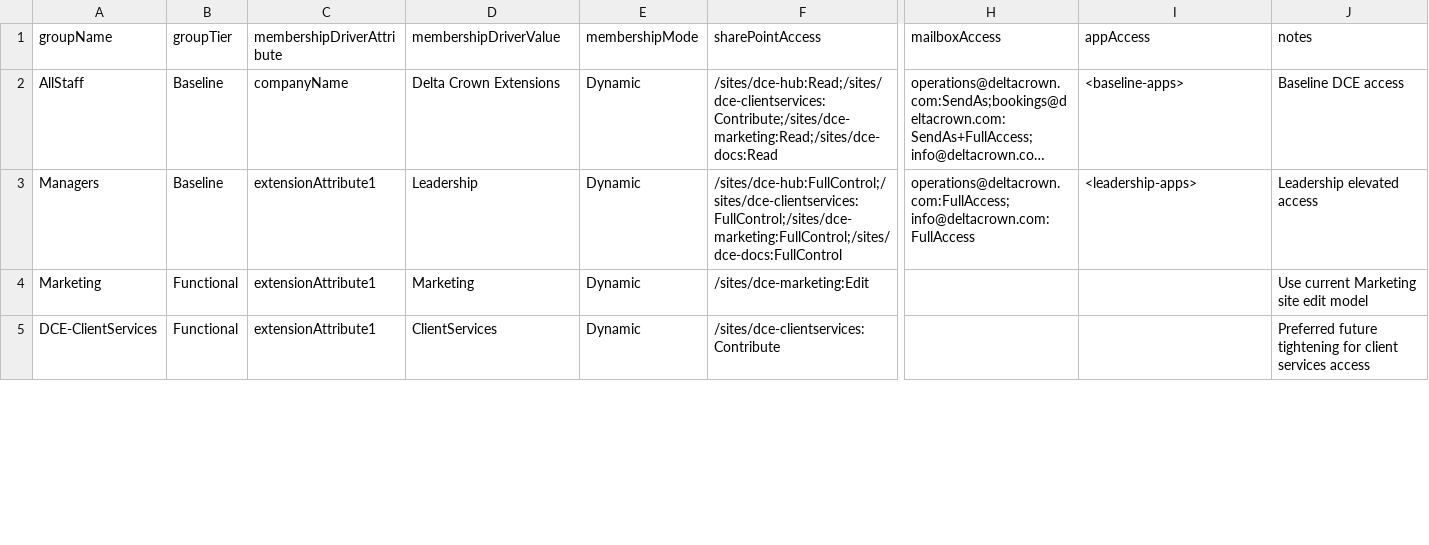
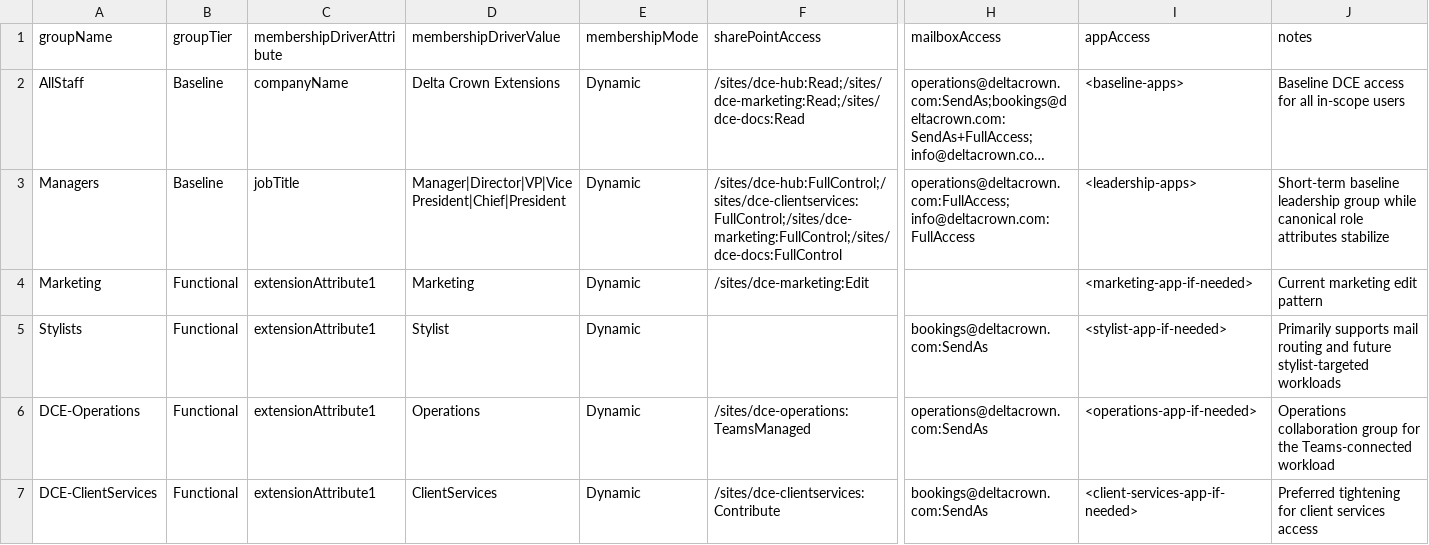
Before and after one commit to Delta-Crown-Org/DeltaSetup, a CSV file: templates/dce-group-resource-mapping-template.csv, drawn as a sheet; only a part is shown, gaps mark what is left out; long unchanged cells end in …; addresses are those after the commit; rows hold the shown columns only; the diff covers the shown part only; the diff names each change by its address in the sheet, - before the commit and + after, or states it on an @@ line.

```diff
--- a/templates/dce-group-resource-mapping-template.csv
+++ b/templates/dce-group-resource-mapping-template.csv
-F2 (sharePointAccess): /sites/dce-hub:Read;/sites/dce-clientservices:Contribute;/sites/dce-marketing:Read;/sites/dce-docs:Read
+F2 (sharePointAccess): /sites/dce-hub:Read;/sites/dce-marketing:Read;/sites/dce-docs:Read
-J2 (notes): Baseline DCE access
+J2 (notes): Baseline DCE access for all in-scope users
-C3 (membershipDriverAttribute): extensionAttribute1
+C3 (membershipDriverAttribute): jobTitle
-D3 (membershipDriverValue): Leadership
+D3 (membershipDriverValue): Manager|Director|VP|Vice President|Chief|President
-J3 (notes): Leadership elevated access
+J3 (notes): Short-term baseline leadership group while canonical role attributes stabilize
-I4 (appAccess): (empty)
+I4 (appAccess): <marketing-app-if-needed>
-J4 (notes): Use current Marketing site edit model
+J4 (notes): Current marketing edit pattern
+row 5: Stylists | Functional | extensionAttribute1 | Stylist | Dynamic |  | bookings@deltacrown.com:SendAs | <stylist-app-if-needed> | Primarily supports mail routing and future stylist-targeted workloads
+row 6: DCE-Operations | Functional | extensionAttribute1 | Operations | Dynamic | /sites/dce-operations:TeamsManaged | operations@deltacrown.com:SendAs | <operations-app-if-needed> | Operations collaboration group for the Teams-connected workload
-H7 (mailboxAccess): (empty)
+H7 (mailboxAccess): bookings@deltacrown.com:SendAs
-I7 (appAccess): (empty)
+I7 (appAccess): <client-services-app-if-needed>
-J7 (notes): Preferred future tightening for…
+J7 (notes): Preferred tightening for…
```
Also changed, not shown: 3 added rows and 10 edited cells elsewhere in this file, templates/dce-user-access-matrix-template.csv, 4 other files.
